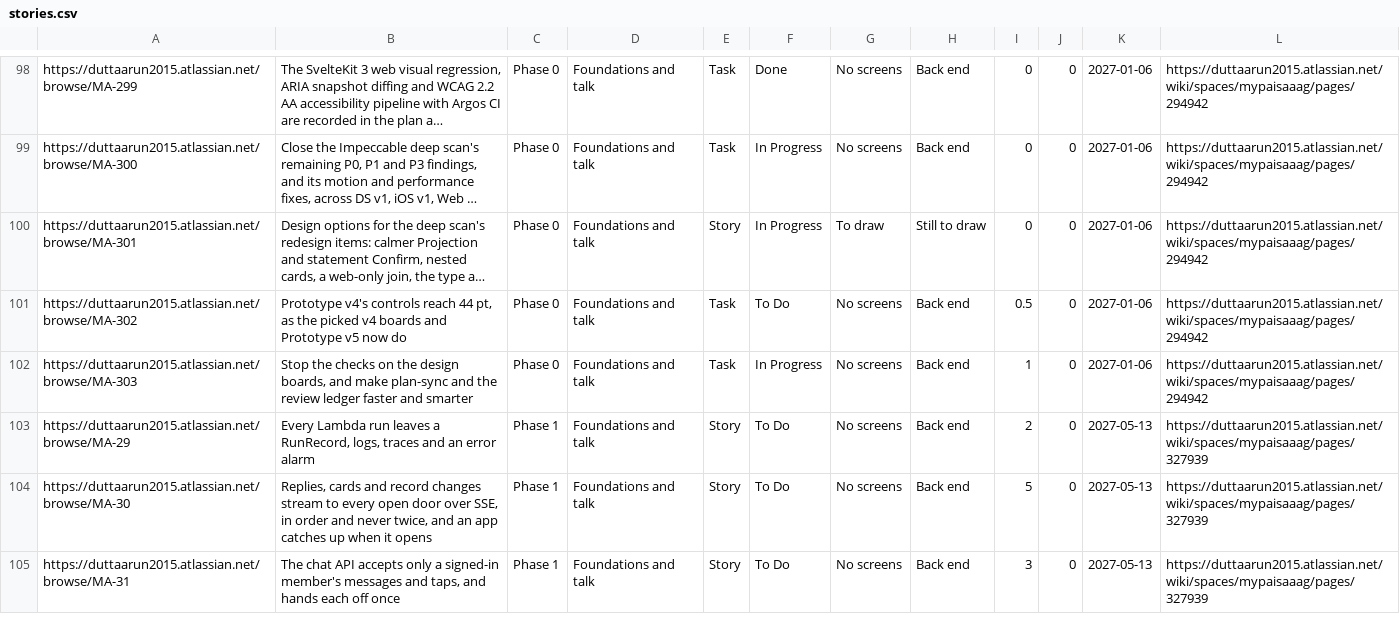
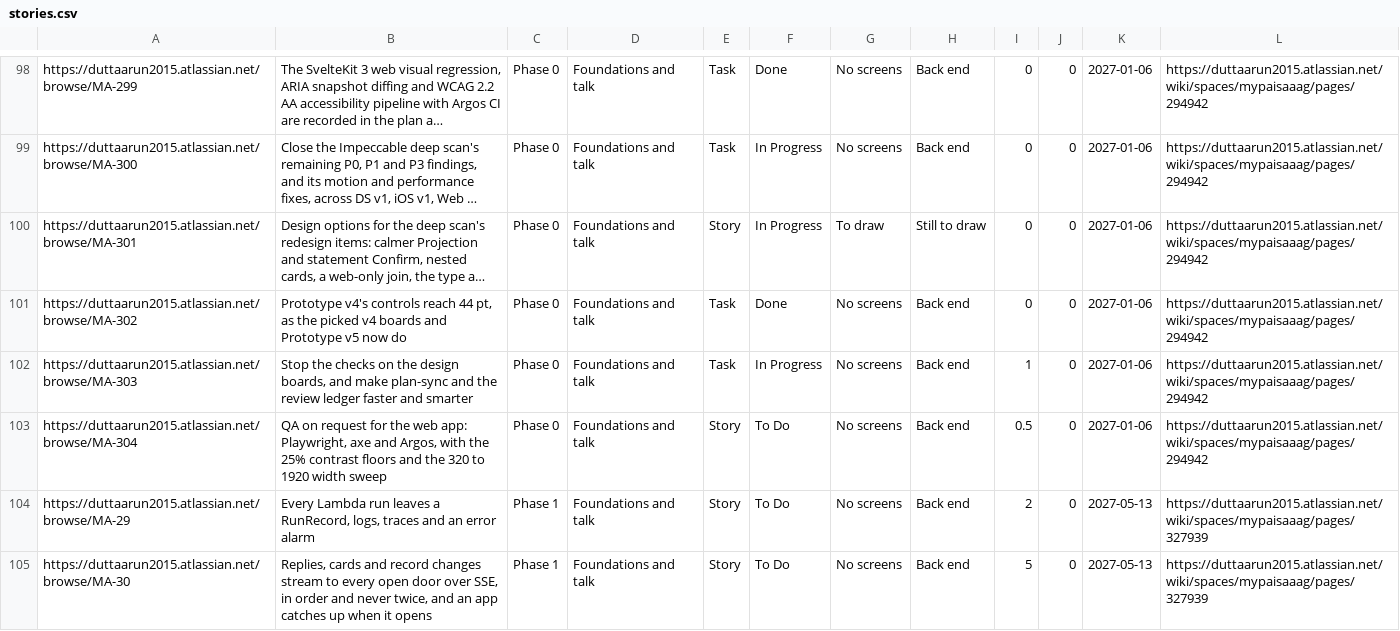
Before and after one commit to gilipersonal/mypaisa-agent, a CSV file: docs/confluence/stories.csv, drawn as a sheet; only a part is shown, gaps mark what is left out; the shorter side is filled out with more unchanged rows; long unchanged cells end in …; the diff names each change by its address in the sheet, - before the commit and + after, or states it on an @@ line.

```diff
--- a/docs/confluence/stories.csv
+++ b/docs/confluence/stories.csv
-F101: To Do
+F101: Done
-I101: 0.5
+I101: 0
+row 103: https://duttaarun2015.atlassian.net/browse/MA-304 | QA on request for the web app: Playwright, axe and Argos, with the 25% contrast floors and the 320 to 1920 width sweep | Phase 0 | Foundations and talk | Story | To Do | No screens | Back end | 0.5 | 0 | 2027-01-06 | https://duttaarun2015.atlassian.net/wiki/spaces/mypaisaaag/pages/294942
```
Also changed, not shown: 54 other files.
